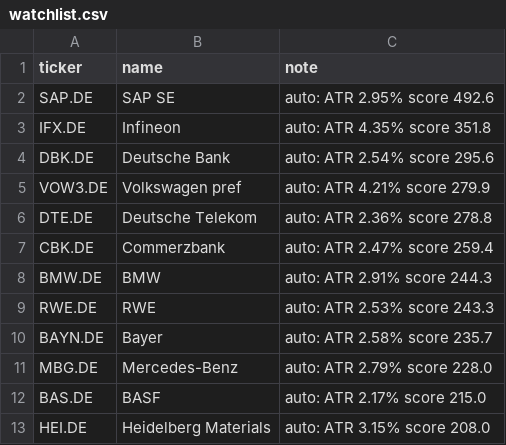
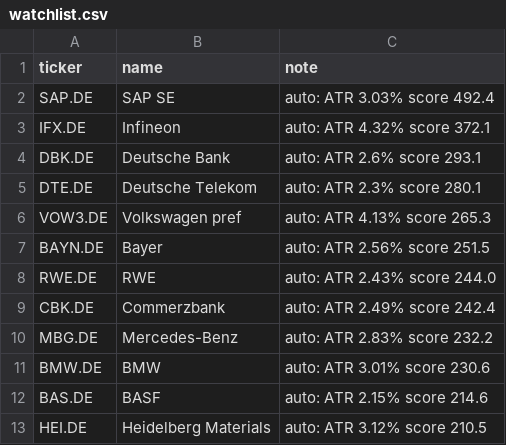
Before and after one commit to amaccountant/swing-agent, a CSV file: watchlist.csv, drawn as a sheet.

```diff
--- a/watchlist.csv
+++ b/watchlist.csv
@@ -1,13 +1,13 @@
 ticker,name,note
-SAP.DE,SAP SE,auto: ATR 2.95% score 492.6
-IFX.DE,Infineon,auto: ATR 4.35% score 351.8
-DBK.DE,Deutsche Bank,auto: ATR 2.54% score 295.6
-VOW3.DE,Volkswagen pref,auto: ATR 4.21% score 279.9
-DTE.DE,Deutsche Telekom,auto: ATR 2.36% score 278.8
-CBK.DE,Commerzbank,auto: ATR 2.47% score 259.4
-BMW.DE,BMW,auto: ATR 2.91% score 244.3
-RWE.DE,RWE,auto: ATR 2.53% score 243.3
-BAYN.DE,Bayer,auto: ATR 2.58% score 235.7
-MBG.DE,Mercedes-Benz,auto: ATR 2.79% score 228.0
-BAS.DE,BASF,auto: ATR 2.17% score 215.0
-HEI.DE,Heidelberg Materials,auto: ATR 3.15% score 208.0
+SAP.DE,SAP SE,auto: ATR 3.03% score 492.4
+IFX.DE,Infineon,auto: ATR 4.32% score 372.1
+DBK.DE,Deutsche Bank,auto: ATR 2.6% score 293.1
+DTE.DE,Deutsche Telekom,auto: ATR 2.3% score 280.1
+VOW3.DE,Volkswagen pref,auto: ATR 4.13% score 265.3
+BAYN.DE,Bayer,auto: ATR 2.56% score 251.5
+RWE.DE,RWE,auto: ATR 2.43% score 244.0
+CBK.DE,Commerzbank,auto: ATR 2.49% score 242.4
+MBG.DE,Mercedes-Benz,auto: ATR 2.83% score 232.2
+BMW.DE,BMW,auto: ATR 3.01% score 230.6
+BAS.DE,BASF,auto: ATR 2.15% score 214.6
+HEI.DE,Heidelberg Materials,auto: ATR 3.12% score 210.5
```
Also changed, not shown: 3 other files.
